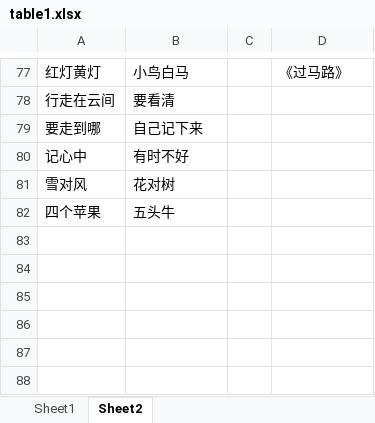
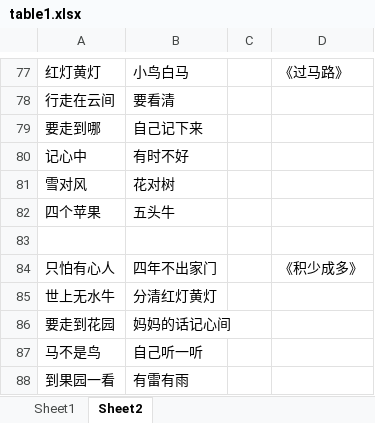
Before and after one commit to xiaowenwenlearning/love, an Excel workbook: content/table1.xlsx, sheet Sheet2, drawn as a sheet; only a part is shown, gaps mark what is left out; values as stored, in another font and other column widths than the file's, no borders; the diff names each change by its address in the sheet, - before the commit and + after, or states it on an @@ line.

Commit message:
Add files via upload

```diff
--- a/content/table1.xlsx (sheet Sheet2)
+++ b/content/table1.xlsx (sheet Sheet2)
+row 83: (empty)
+row 84: 只怕有心人 | 四年不出家门 |  | 《积少成多》
+row 85: 世上无水牛 | 分清红灯黄灯
+row 86: 要走到花园 | 妈妈的话记心间
+row 87: 马不是鸟 | 自己听一听
+row 88: 到果园一看 | 有雷有雨
```
